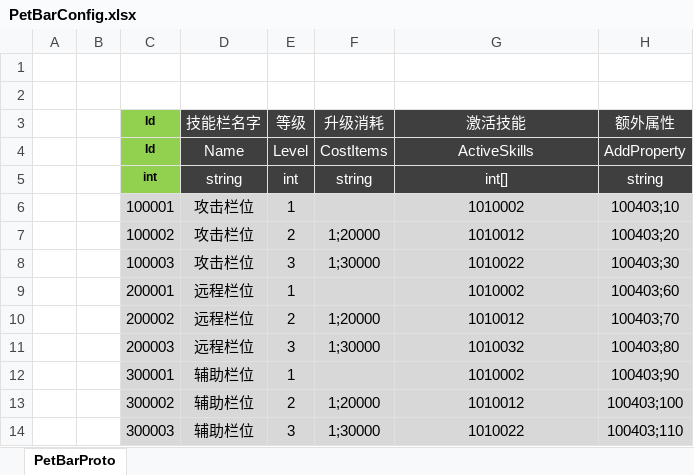
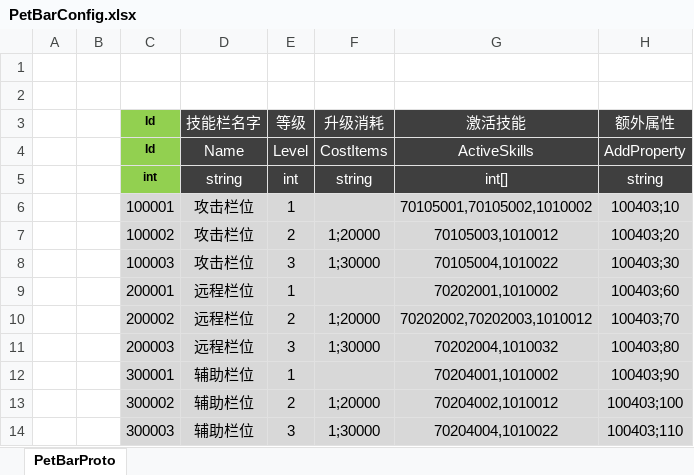
Before and after one commit to csyinghuochong/mengjing, an Excel workbook: Unity/Assets/Config/Excel/PetBarConfig.xlsx, sheet PetBarProto, drawn as a sheet; values as stored, in another font and other column widths than the file's, no borders; the diff names each change by its address in the sheet, - before the commit and + after, or states it on an @@ line.

```diff
--- a/Unity/Assets/Config/Excel/PetBarConfig.xlsx (sheet PetBarProto)
+++ b/Unity/Assets/Config/Excel/PetBarConfig.xlsx (sheet PetBarProto)
-G6 (激活技能): 1010002
+G6 (激活技能): 70105001,70105002,1010002
-G7 (激活技能): 1010012
+G7 (激活技能): 70105003,1010012
-G8 (激活技能): 1010022
+G8 (激活技能): 70105004,1010022
-G9 (激活技能): 1010002
+G9 (激活技能): 70202001,1010002
-G10 (激活技能): 1010012
+G10 (激活技能): 70202002,70202003,1010012
-G11 (激活技能): 1010032
+G11 (激活技能): 70202004,1010032
-G12 (激活技能): 1010002
+G12 (激活技能): 70204001,1010002
-G13 (激活技能): 1010012
+G13 (激活技能): 70204002,1010012
-G14 (激活技能): 1010022
+G14 (激活技能): 70204004,1010022
```
Also changed, not shown: 10 other files.
